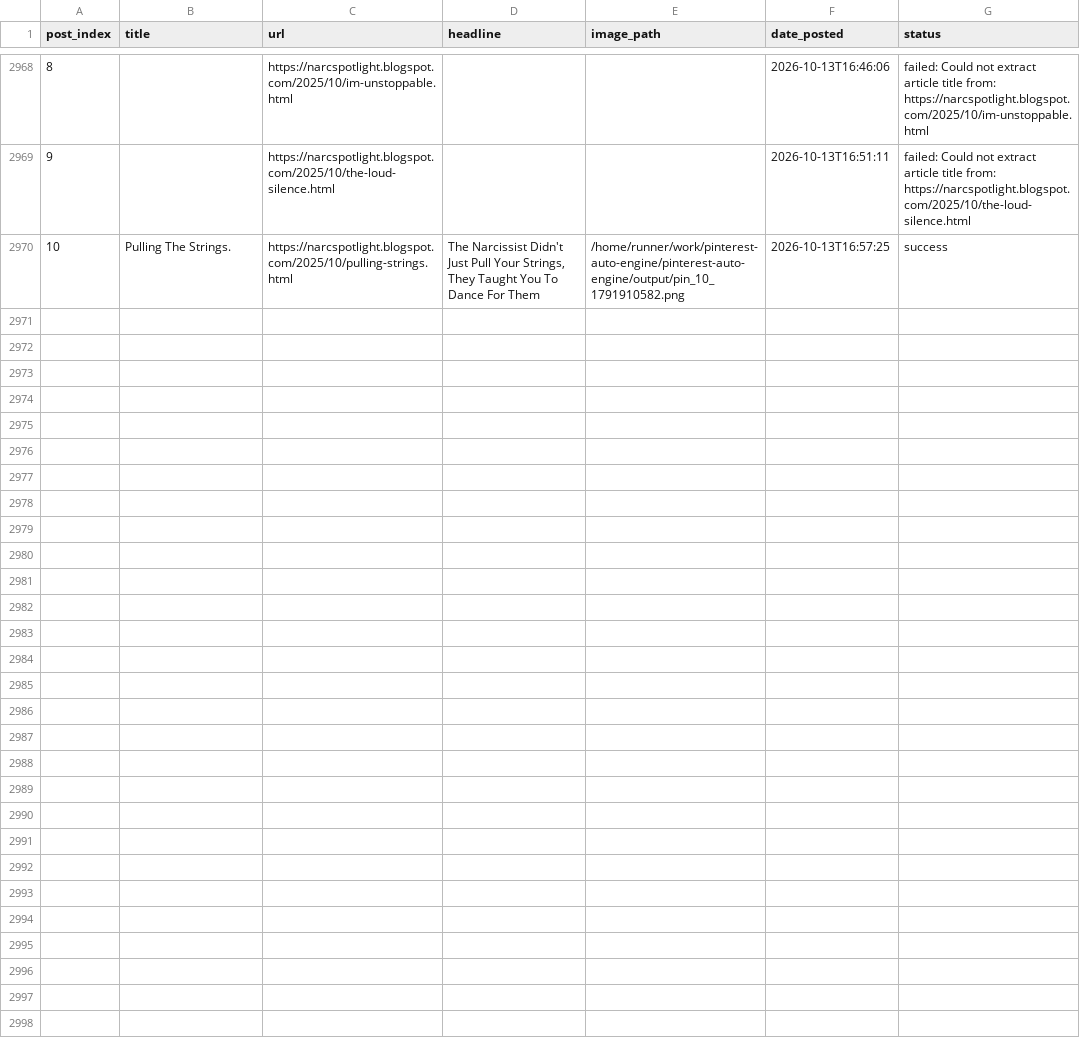
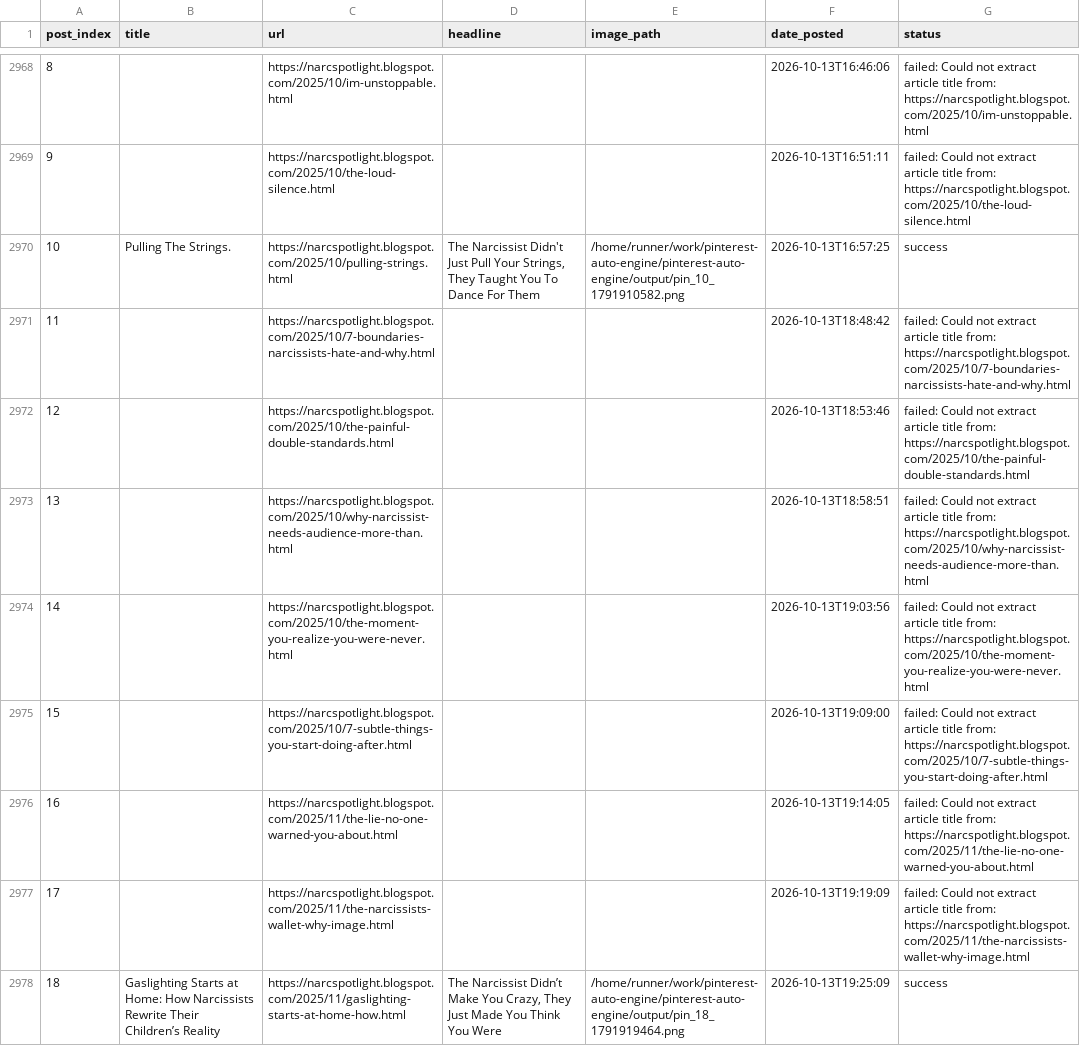
Before and after one commit to Emyres970/pinterest-auto-engine, a CSV file: tracker.csv, drawn as a sheet; only a part is shown, gaps mark what is left out; the diff covers the shown part only; the diff names each change by its address in the sheet, - before the commit and + after, or states it on an @@ line.

Commit message:
chore: update tracker 2026-10-13 [acc2]

```diff
--- a/tracker.csv
+++ b/tracker.csv
+row 2971: 11 |  | https://narcspotlight.blogspot.com/2025/10/7-boundaries-narcissists-hate-and-why.html |  |  | 2026-10-13T18:48:42 | failed: Could not extract article title from: https://narcspotlight.blogspot.com/2025/10/7-boundaries-narcissists-hate-and-why.html
+row 2972: 12 |  | https://narcspotlight.blogspot.com/2025/10/the-painful-double-standards.html |  |  | 2026-10-13T18:53:46 | failed: Could not extract article title from: https://narcspotlight.blogspot.com/2025/10/the-painful-double-standards.html
+row 2973: 13 |  | https://narcspotlight.blogspot.com/2025/10/why-narcissist-needs-audience-more-than.html |  |  | 2026-10-13T18:58:51 | failed: Could not extract article title from: https://narcspotlight.blogspot.com/2025/10/why-narcissist-needs-audience-more-than.html
+row 2974: 14 |  | https://narcspotlight.blogspot.com/2025/10/the-moment-you-realize-you-were-never.html |  |  | 2026-10-13T19:03:56 | failed: Could not extract article title from: https://narcspotlight.blogspot.com/2025/10/the-moment-you-realize-you-were-never.html
+row 2975: 15 |  | https://narcspotlight.blogspot.com/2025/10/7-subtle-things-you-start-doing-after.html |  |  | 2026-10-13T19:09:00 | failed: Could not extract article title from: https://narcspotlight.blogspot.com/2025/10/7-subtle-things-you-start-doing-after.html
+row 2976: 16 |  | https://narcspotlight.blogspot.com/2025/11/the-lie-no-one-warned-you-about.html |  |  | 2026-10-13T19:14:05 | failed: Could not extract article title from: https://narcspotlight.blogspot.com/2025/11/the-lie-no-one-warned-you-about.html
+row 2977: 17 |  | https://narcspotlight.blogspot.com/2025/11/the-narcissists-wallet-why-image.html |  |  | 2026-10-13T19:19:09 | failed: Could not extract article title from: https://narcspotlight.blogspot.com/2025/11/the-narcissists-wallet-why-image.html
+row 2978: 18 | Gaslighting Starts at Home: How Narcissists Rewrite Their Children’s Reality | https://narcspotlight.blogspot.com/2025/11/gaslighting-starts-at-home-how.html | The Narcissist Didn’t Make You Crazy, They Just Made You Think You Were | /home/runner/work/pinterest-auto-engine/pinterest-auto-engine/output/pin_18_1791919464.png | 2026-10-13T19:25:09 | success
```
Also changed, not shown: 7 added rows elsewhere in this file.
